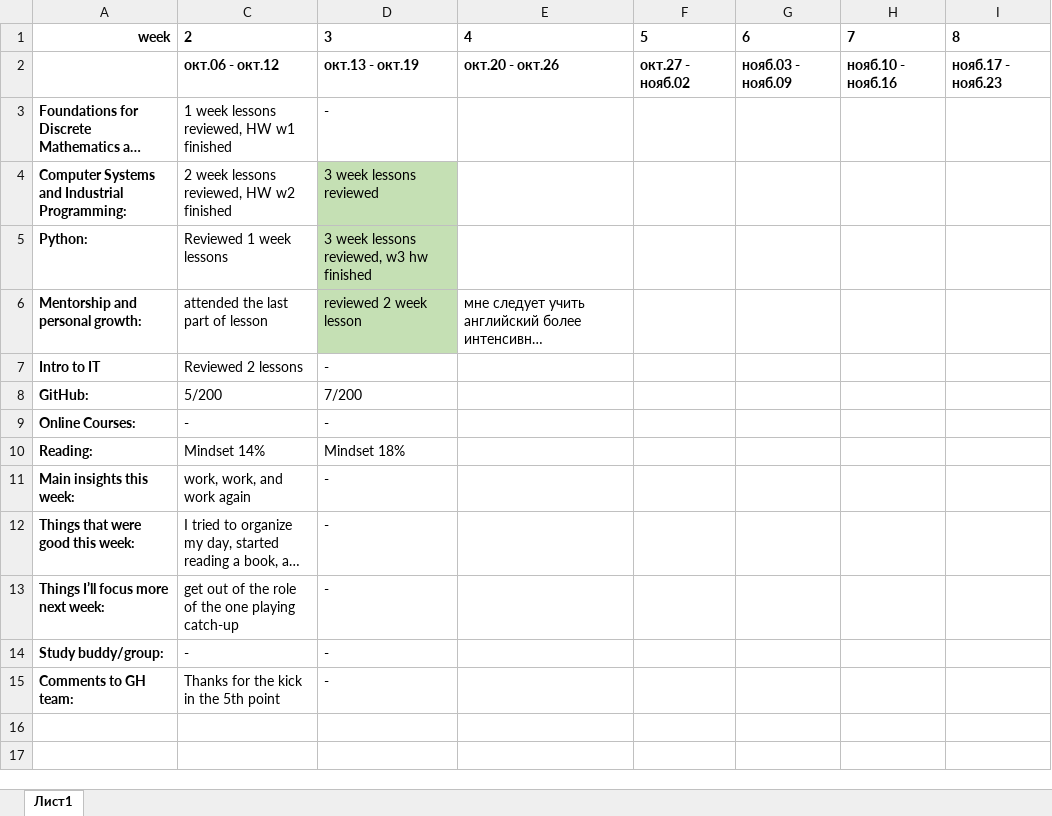
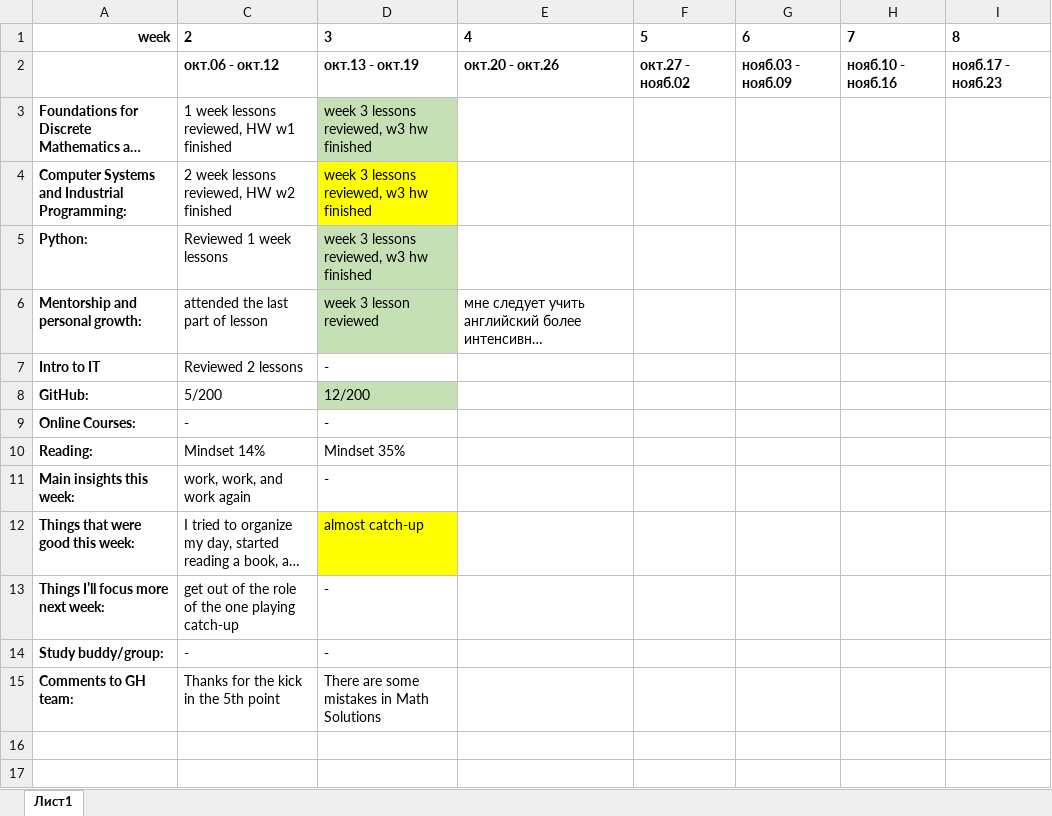
Before and after one commit to aimbetovnurzhan/GH, an Excel workbook: Weekly Report.xlsx, sheet Лист1, drawn as a sheet; only a part is shown; long unchanged cells end in …; values as stored, in another font and other column widths than the file's, no borders; conditional formats not drawn; the diff names each change by its address in the sheet, - before the commit and + after, or states it on an @@ line.

Commit message:
2025-10-18_05:03:03

```diff
--- a/Weekly Report.xlsx (sheet Лист1)
+++ b/Weekly Report.xlsx (sheet Лист1)
-D3: -
+D3: week 3 lessons reviewed, w3 hw finished
-D3 fill: none
+D3 fill: #C5E0B4
-D4: 3 week lessons reviewed
+D4: week 3 lessons reviewed, w3 hw finished
-D4 fill: #C5E0B4
+D4 fill: #FFFF00
-D5: 3 week lessons reviewed, w3 hw finished
+D5: week 3 lessons reviewed, w3 hw finished
-D6: reviewed 2 week lesson
+D6: week 3 lesson reviewed
-D8: 7/200
+D8: 12/200
-D8 fill: none
+D8 fill: #C5E0B4
-D10: Mindset 18%
+D10: Mindset 35%
-D12: -
+D12: almost catch-up
-D12 fill: none
+D12 fill: #FFFF00
-D15: -
+D15: There are some mistakes in Math Solutions
```
